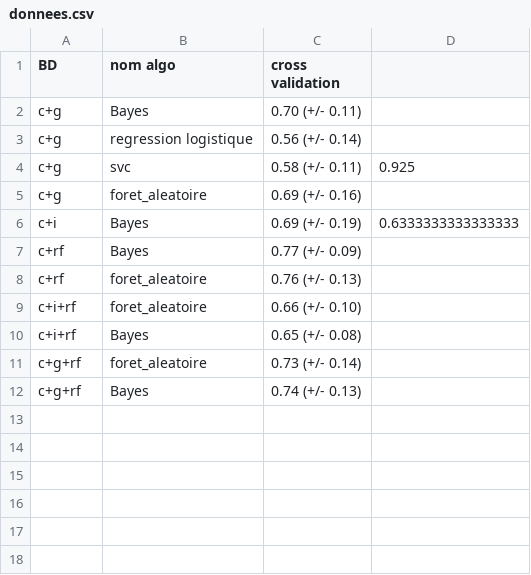
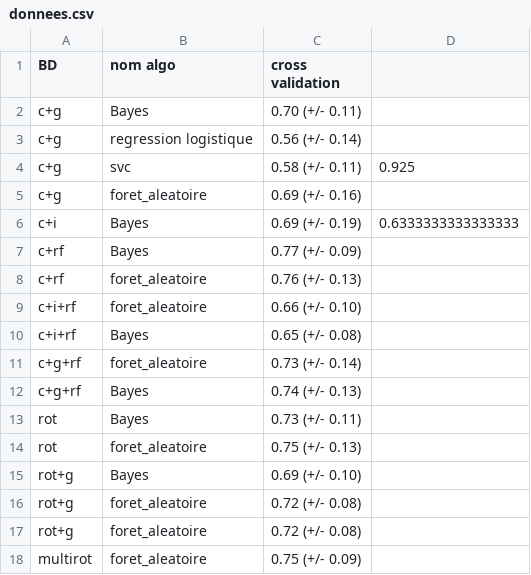
Before and after one commit to iriama/Apprentissage-Automatique, a CSV file: script/donnees.csv, drawn as a sheet; the diff names each change by its address in the sheet, - before the commit and + after, or states it on an @@ line.

```diff
--- a/script/donnees.csv
+++ b/script/donnees.csv
+row 13: rot | Bayes | 0.73 (+/- 0.11)
+row 14: rot | foret_aleatoire | 0.75 (+/- 0.13)
+row 15: rot+g | Bayes | 0.69 (+/- 0.10)
+row 16: rot+g | foret_aleatoire | 0.72 (+/- 0.08)
+row 17: rot+g | foret_aleatoire | 0.72 (+/- 0.08)
+row 18: multirot | foret_aleatoire | 0.75 (+/- 0.09)
```
Also changed, not shown: 4 other files.
